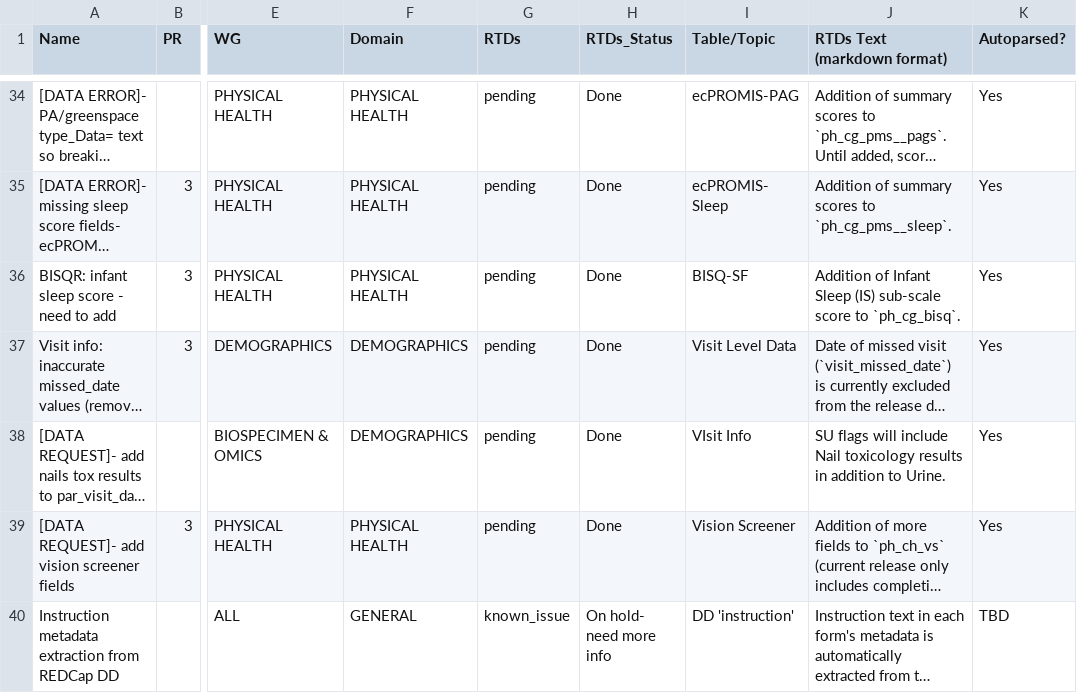
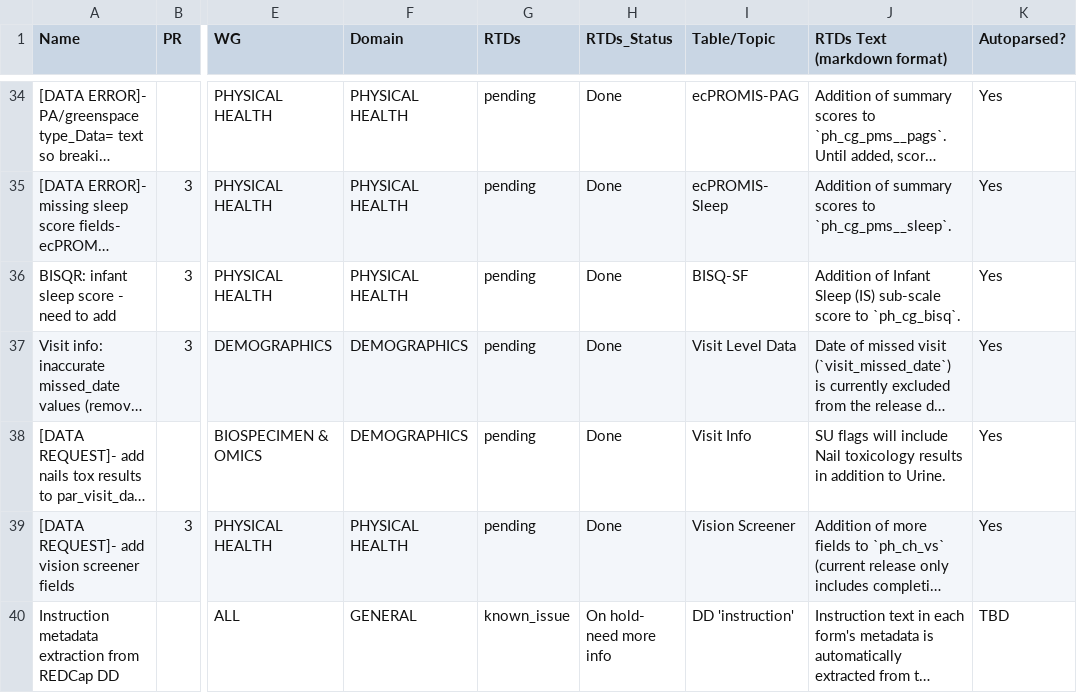
Before and after one commit to nbdc-datahub/hbcd-docs, a TSV file: tools/latest.tsv, drawn as a sheet; only a part is shown, gaps mark what is left out; long unchanged cells end in …; the diff names each change by its address in the sheet, - before the commit and + after, or states it on an @@ line.

```diff
--- a/tools/latest.tsv
+++ b/tools/latest.tsv
-I38 (Table/Topic): VIsit Info
+I38 (Table/Topic): Visit Info
```
Also changed, not shown: 6 other files.
